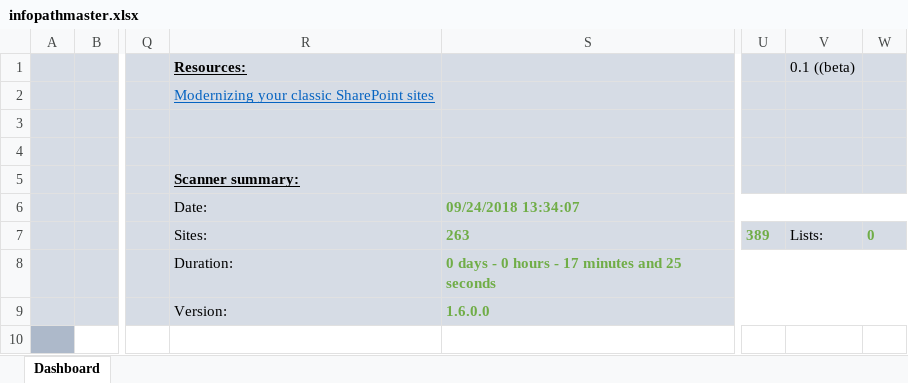
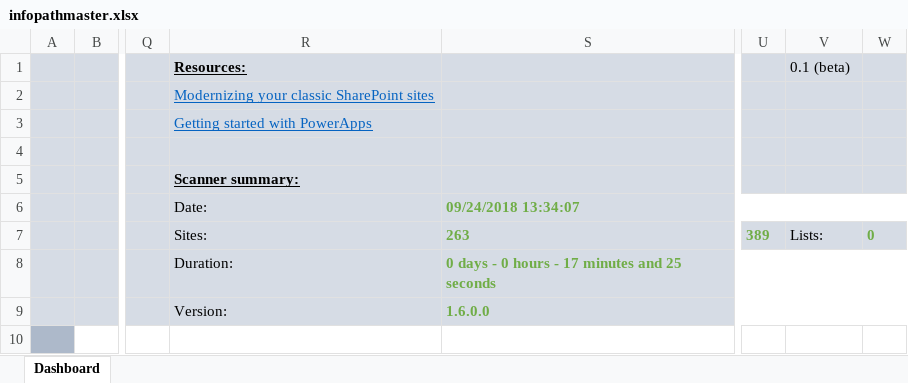
Before and after one commit to pnp/modernization, an Excel workbook: Tools/SharePoint.Modernization/SharePointPnP.Modernization.Scanner/Reports/infopathmaster.xlsx, sheet Dashboard, drawn as a sheet; only a part is shown, gaps mark what is left out; values as stored, in another font and other column widths than the file's, no borders; charts and pictures not drawn; the diff names each change by its address in the sheet, - before the commit and + after, or states it on an @@ line.

```diff
--- a/Tools/SharePoint.Modernization/SharePointPnP.Modernization.Scanner/Reports/infopathmaster.xlsx (sheet Dashboard)
+++ b/Tools/SharePoint.Modernization/SharePointPnP.Modernization.Scanner/Reports/infopathmaster.xlsx (sheet Dashboard)
-V1: 0.1 ((beta)
+V1: 0.1 (beta)
-R3 (Resources:): (empty)
+R3 (Resources:): Getting started with PowerApps
```
Also changed, not shown: charts or pictures, Tools/SharePoint.Modernization/SharePointPnP.Modernization.Scanner/Reports/workflowmaster.xlsx.
